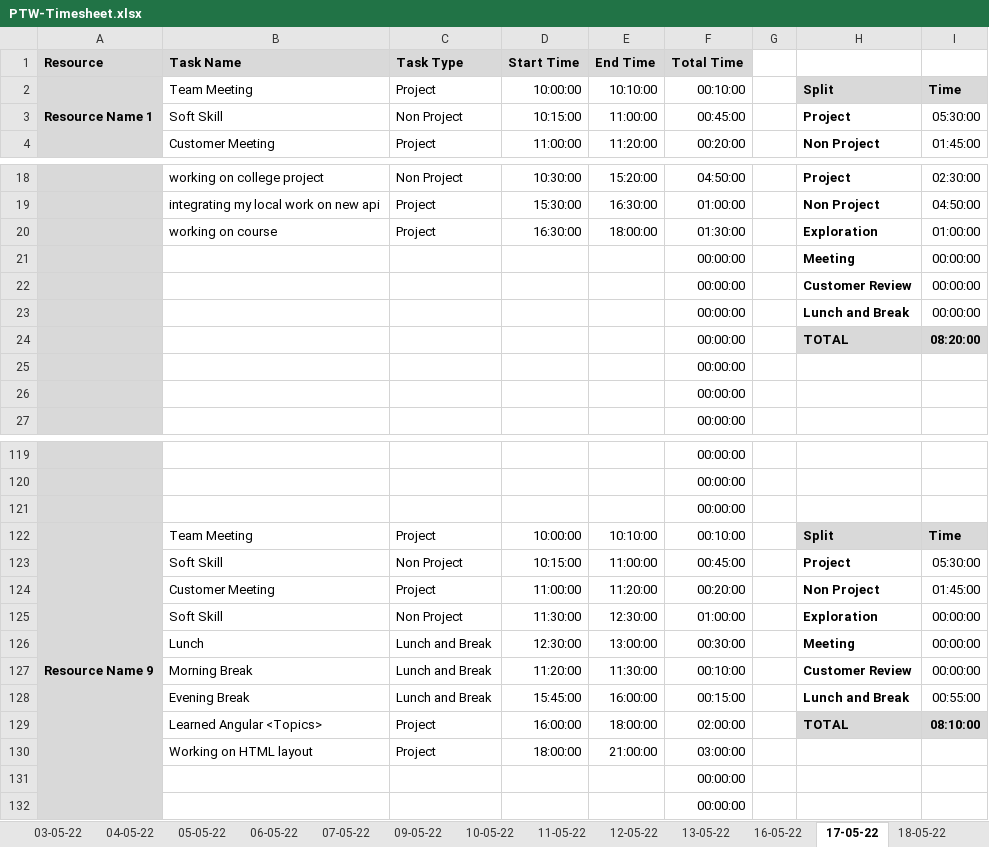
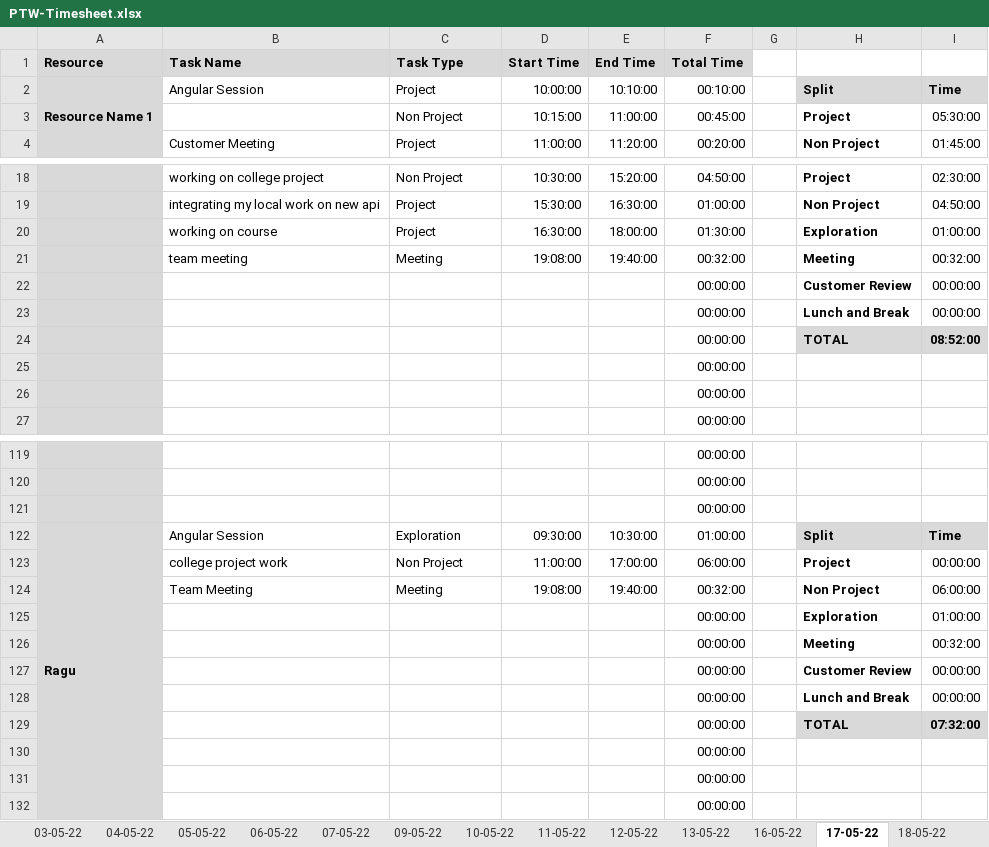
Before and after one commit to TEAM-EUPHORIA/TEAM-EUPHORIA-TMS, an Excel workbook: Process/Timesheet/PTW-Timesheet.xlsx, sheet 17-05-22, drawn as a sheet; only a part is shown, gaps mark what is left out; values as stored, in another font and other column widths than the file's, no borders; conditional formats not drawn; removed rows and columns are numbered as before the commit, all else as after; the diff names each change by its address in the sheet, - before the commit and + after, or states it on an @@ line.

```diff
--- a/Process/Timesheet/PTW-Timesheet.xlsx (sheet 17-05-22)
+++ b/Process/Timesheet/PTW-Timesheet.xlsx (sheet 17-05-22)
-B2 (Task Name): Team Meeting
+B2 (Task Name): Angular Session
-B3 (Task Name): Soft Skill
+B3 (Task Name): (empty)
-row 21:  |  |  |  |  | 00:00:00 |  | Meeting | 00:00:00
+row 21:  | team meeting | Meeting | 19:08:00 | 19:40:00 | 00:32:00 |  | Meeting | 00:32:00
-I24: 08:20:00
+I24: 08:52:00
-row 122: Resource Name 9 | Team Meeting | Project | 10:00:00 | 10:10:00 | 00:10:00 |  | Split | Time
+row 122: Ragu | Angular Session | Exploration | 09:30:00 | 10:30:00 | 01:00:00 |  | Split | Time
-B123 (Task Name): Soft Skill
+B123 (Task Name): college project work
-D123 (Start Time): 10:15:00
+D123 (Start Time): 11:00:00
-E123 (End Time): 11:00:00
+E123 (End Time): 17:00:00
-F123 (Total Time): 00:45:00
+F123 (Total Time): 06:00:00
-I123: 05:30:00
+I123: 00:00:00
-row 124:  | Customer Meeting | Project | 11:00:00 | 11:20:00 | 00:20:00 |  | Non Project | 01:45:00
-row 125:  | Soft Skill | Non Project | 11:30:00 | 12:30:00 | 01:00:00 |  | Exploration | 00:00:00
-row 126:  | Lunch | Lunch and Break | 12:30:00 | 13:00:00 | 00:30:00 |  | Meeting | 00:00:00
-row 127:  | Morning Break | Lunch and Break | 11:20:00 | 11:30:00 | 00:10:00 |  | Customer Review | 00:00:00
-row 128:  | Evening Break | Lunch and Break | 15:45:00 | 16:00:00 | 00:15:00 |  | Lunch and Break | 00:55:00
-row 129:  | Learned Angular <Topics> | Project | 16:00:00 | 18:00:00 | 02:00:00 |  | TOTAL | 08:10:00
-row 130:  | Working on HTML layout | Project | 18:00:00 | 21:00:00 | 03:00:00
+row 124:  | Team Meeting | Meeting | 19:08:00 | 19:40:00 | 00:32:00 |  | Non Project | 06:00:00
+row 125:  |  |  |  |  | 00:00:00 |  | Exploration | 01:00:00
+row 126:  |  |  |  |  | 00:00:00 |  | Meeting | 00:32:00
+row 127:  |  |  |  |  | 00:00:00 |  | Customer Review | 00:00:00
+row 128:  |  |  |  |  | 00:00:00 |  | Lunch and Break | 00:00:00
+row 129:  |  |  |  |  | 00:00:00 |  | TOTAL | 07:32:00
+row 130:  |  |  |  |  | 00:00:00
```
Also changed, not shown: sheet 11-05-22, sheet 12-05-22, sheet 18-05-22, sheet 16-05-22, sheet 13-05-22, formulas that keep their value.
